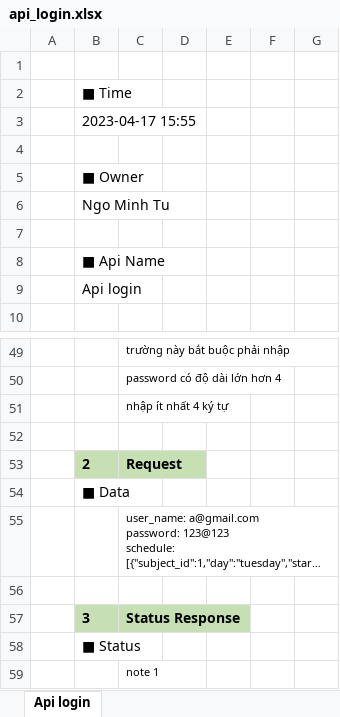
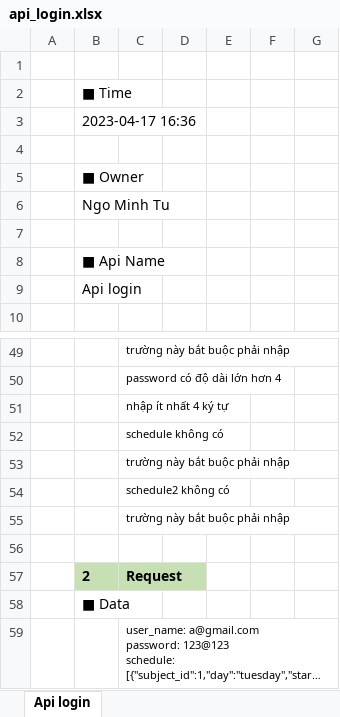
Before and after one commit to minhtudeveloper/JsonToExcel, an Excel workbook: outputs/Top/api_login.xlsx, sheet Api login, drawn as a sheet; only a part is shown, gaps mark what is left out; the shorter side is filled out with more unchanged rows; long unchanged cells end in …; values as stored, in another font and other column widths than the file's, no borders; the diff names each change by its address in the sheet, - before the commit and + after, or states it on an @@ line.

```diff
--- a/outputs/Top/api_login.xlsx (sheet Api login)
+++ b/outputs/Top/api_login.xlsx (sheet Api login)
-B3: 2023-04-17 15:55
+B3: 2023-04-17 16:36
+row 52:  |  | schedule không có
+row 53:  |  | trường này bắt buộc phải nhập
+row 54:  |  | schedule2 không có
+row 55:  |  | trường này bắt buộc phải nhập
```
Also changed, not shown: 1 other file.
